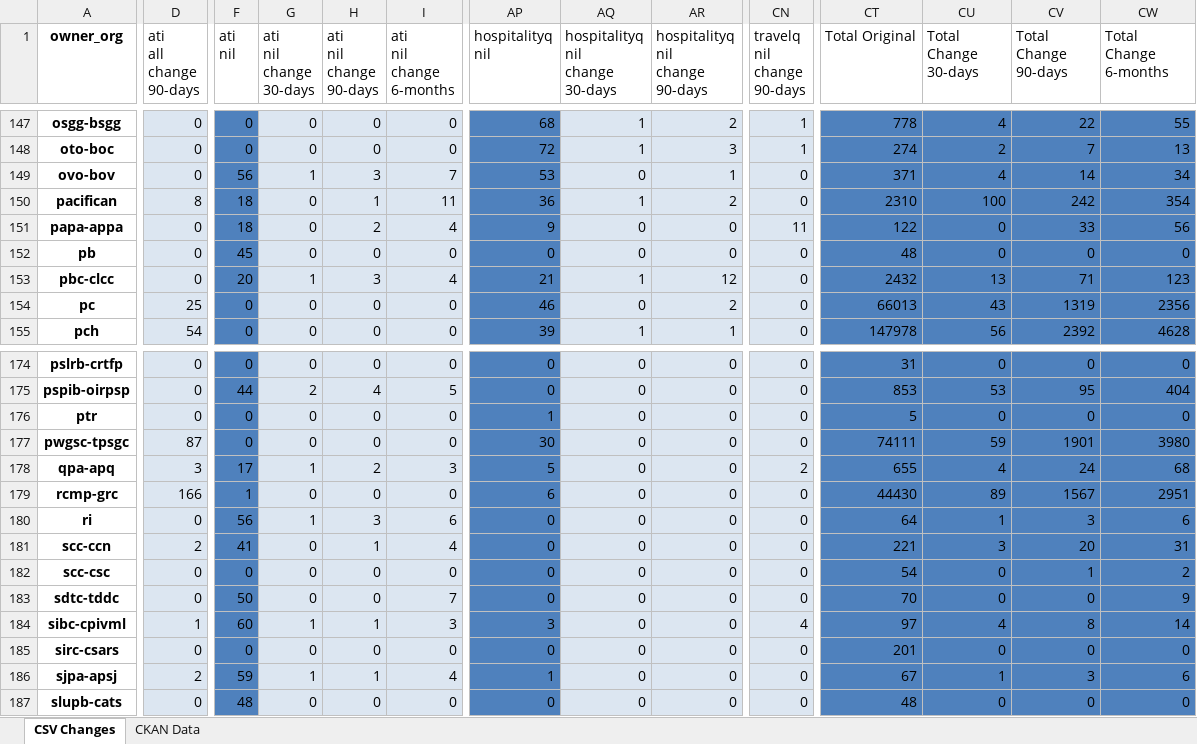
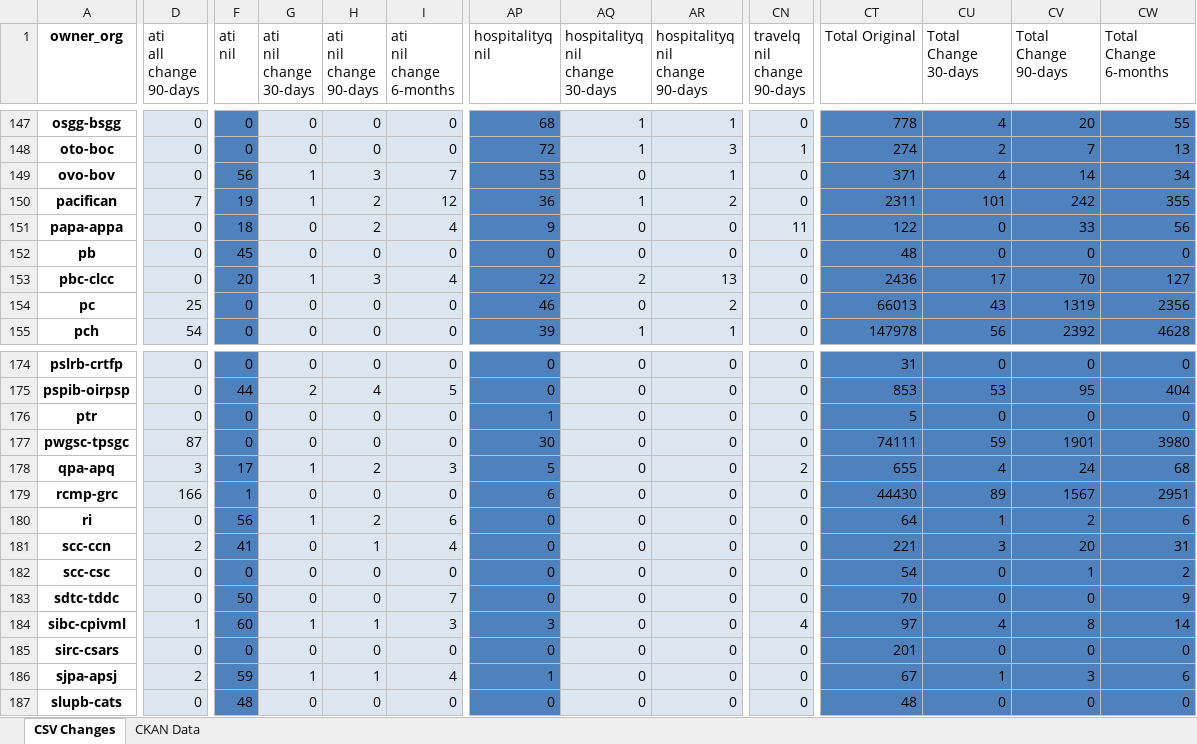
Before and after one commit to PatLittle/analytics-corporate-reporting, an Excel workbook: PD_CHANGES_RPT/PD_Activity.xlsx, sheet CSV Changes, drawn as a sheet; only a part is shown, gaps mark what is left out; values as stored, in another font and other column widths than the file's, no borders; the diff covers the shown part only; the diff names each change by its address in the sheet, - before the commit and + after, or states it on an @@ line.

```diff
--- a/PD_CHANGES_RPT/PD_Activity.xlsx (sheet CSV Changes)
+++ b/PD_CHANGES_RPT/PD_Activity.xlsx (sheet CSV Changes)
-AR147 (hospitalityq nil change 90-days): 2
+AR147 (hospitalityq nil change 90-days): 1
-CN147 (travelq nil change 90-days): 1
+CN147 (travelq nil change 90-days): 0
-CV147 (Total Change 90-days): 22
+CV147 (Total Change 90-days): 20
-D150 (ati all change 90-days): 8
+D150 (ati all change 90-days): 7
-F150 (ati nil): 18
+F150 (ati nil): 19
-G150 (ati nil change 30-days): 0
+G150 (ati nil change 30-days): 1
-H150 (ati nil change 90-days): 1
+H150 (ati nil change 90-days): 2
-I150 (ati nil change 6-months): 11
+I150 (ati nil change 6-months): 12
-CT150 (Total Original): 2310
+CT150 (Total Original): 2311
-CU150 (Total Change 30-days): 100
+CU150 (Total Change 30-days): 101
-CW150 (Total Change 6-months): 354
+CW150 (Total Change 6-months): 355
-AP153 (hospitalityq nil): 21
+AP153 (hospitalityq nil): 22
-AQ153 (hospitalityq nil change 30-days): 1
+AQ153 (hospitalityq nil change 30-days): 2
-AR153 (hospitalityq nil change 90-days): 12
+AR153 (hospitalityq nil change 90-days): 13
-CT153 (Total Original): 2432
+CT153 (Total Original): 2436
-CU153 (Total Change 30-days): 13
+CU153 (Total Change 30-days): 17
-CV153 (Total Change 90-days): 71
+CV153 (Total Change 90-days): 70
-CW153 (Total Change 6-months): 123
+CW153 (Total Change 6-months): 127
-H180 (ati nil change 90-days): 3
+H180 (ati nil change 90-days): 2
-CV180 (Total Change 90-days): 3
+CV180 (Total Change 90-days): 2
```
Also changed, not shown: 438 edited cells elsewhere in this sheet, sheet CKAN Data, 2 other files.
